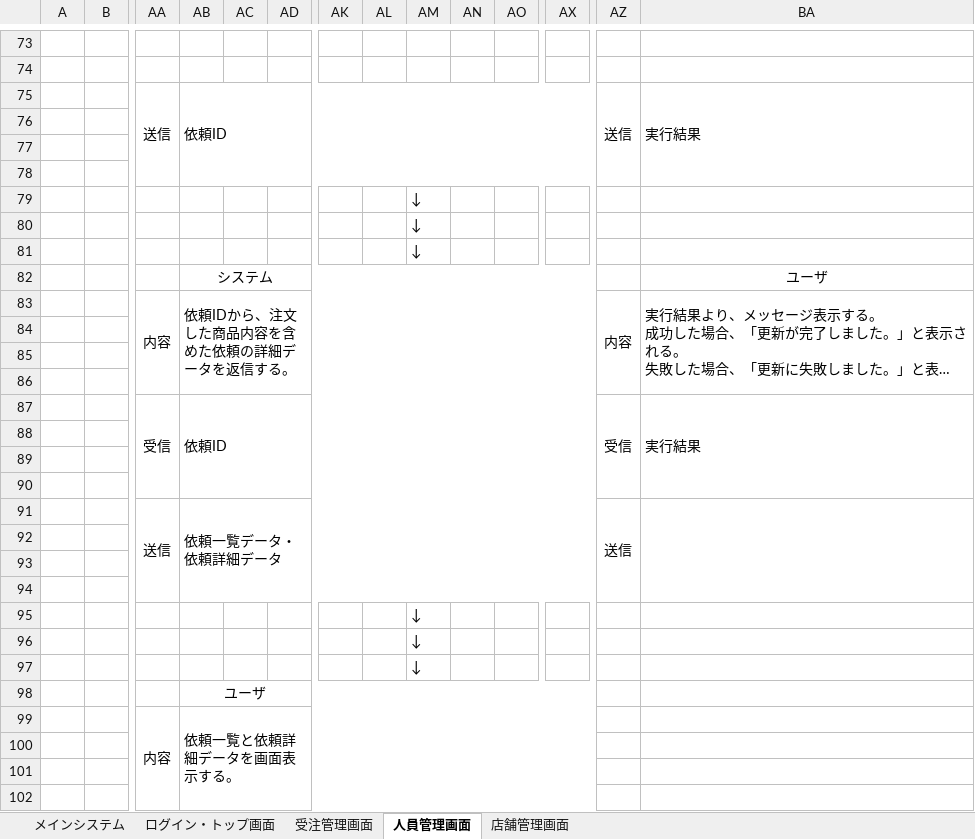
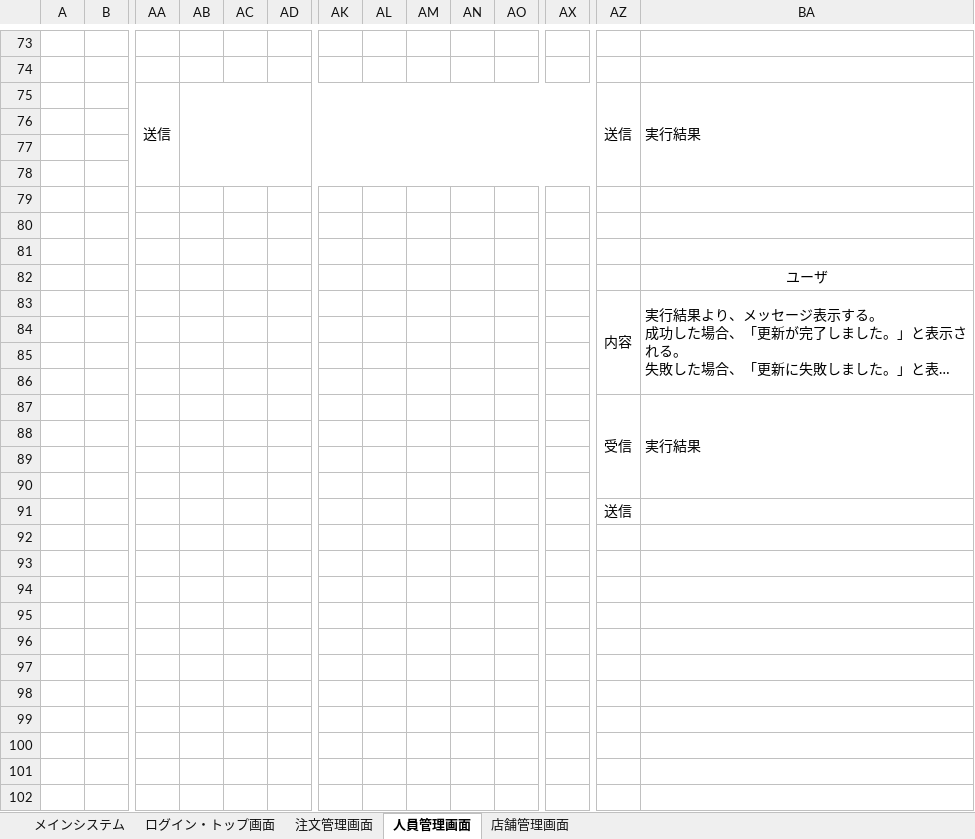
Before and after one commit to HasegawaTakatune/DeliverySystem, an Excel workbook: DS/001_設計書/001_基本設計書/ユーザー操作シナリオ.xlsx, sheet 人員管理画面, drawn as a sheet; only a part is shown, gaps mark what is left out; long unchanged cells end in …; values as stored, in another font and other column widths than the file's, no borders; removed rows and columns are numbered as before the commit, all else as after; rows hold the shown columns only; the diff covers the shown part only; the diff names each change by its address in the sheet, - before the commit and + after, or states it on an @@ line.

```diff
--- a/DS/001_設計書/001_基本設計書/ユーザー操作シナリオ.xlsx (sheet 人員管理画面)
+++ b/DS/001_設計書/001_基本設計書/ユーザー操作シナリオ.xlsx (sheet 人員管理画面)
-sheet tab: 受注管理画面
+sheet tab: 注文管理画面
-AB75: 依頼ID
+AB75: (empty)
-AM79:AM81: ↓
+AM79:AM81: (empty)
-AB82: システム
+AB82: (empty)
-AB82:AX82 merged
-AA83: 内容
+AA83: (empty)
-AA83:AA86 merged
-AB83: 依頼IDから、注文した商品内容を含めた依頼の詳細データを返信する。
+AB83: (empty)
-AB83:AX86 merged
-AA87: 受信
+AA87: (empty)
-AA87:AA90 merged
-AB87: 依頼ID
+AB87: (empty)
-AB87:AX90 merged
-row 91:  |  | 送信 | 依頼一覧データ・依頼詳細データ |  |  |  |  |  |  |  |  | 送信
-AZ91: (empty)
+AZ91: 送信
+BA91:BL91 merged
-row 93: (empty)
-row 94: (empty)
-row 95:  |  |  |  |  |  |  |  | ↓
-row 96:  |  |  |  |  |  |  |  | ↓
-row 97:  |  |  |  |  |  |  |  | ↓
-row 98:  |  |  | ユーザ
-row 99:  |  | 内容 | 依頼一覧と依頼詳細データを画面表示する。
-row 100: (empty)
-row 101: (empty)
-row 102: (empty)
```
Also changed, not shown: 5 removed rows and 10 edited cells elsewhere in this sheet, sheet 店舗管理画面, sheet ログイン・トップ画面, sheet 注文管理画面, DS/001_設計書/001_基本設計書/DS基本設計書.xlsx, DS/001_設計書/001_基本設計書/DS基本設計書_ログイン・トップ画面.xlsx, 3 other files.
